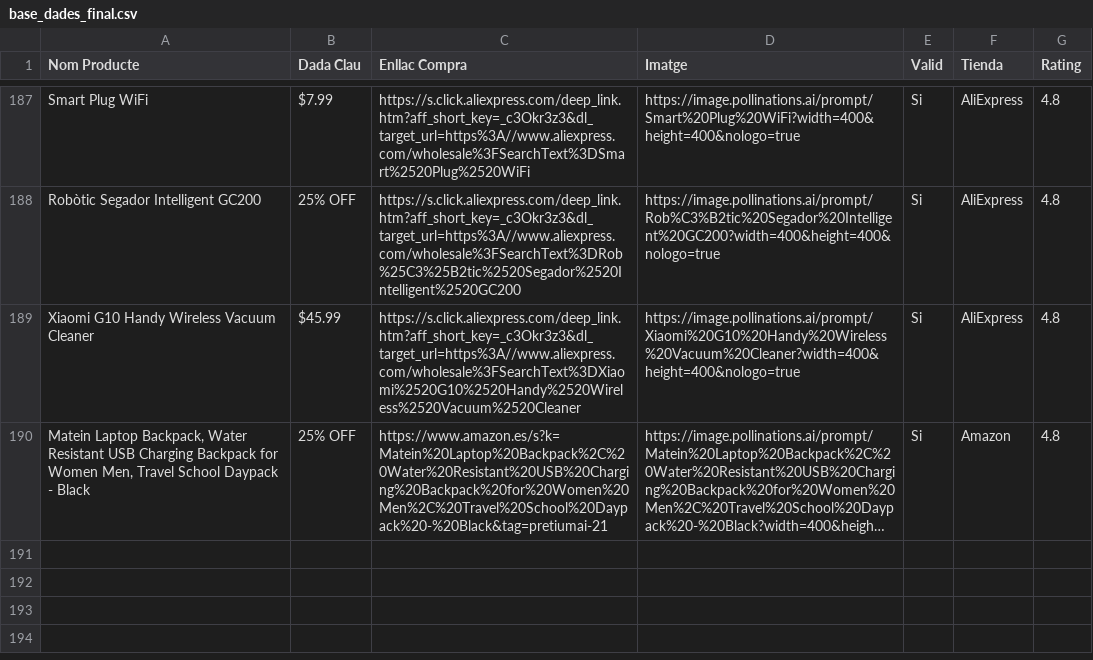
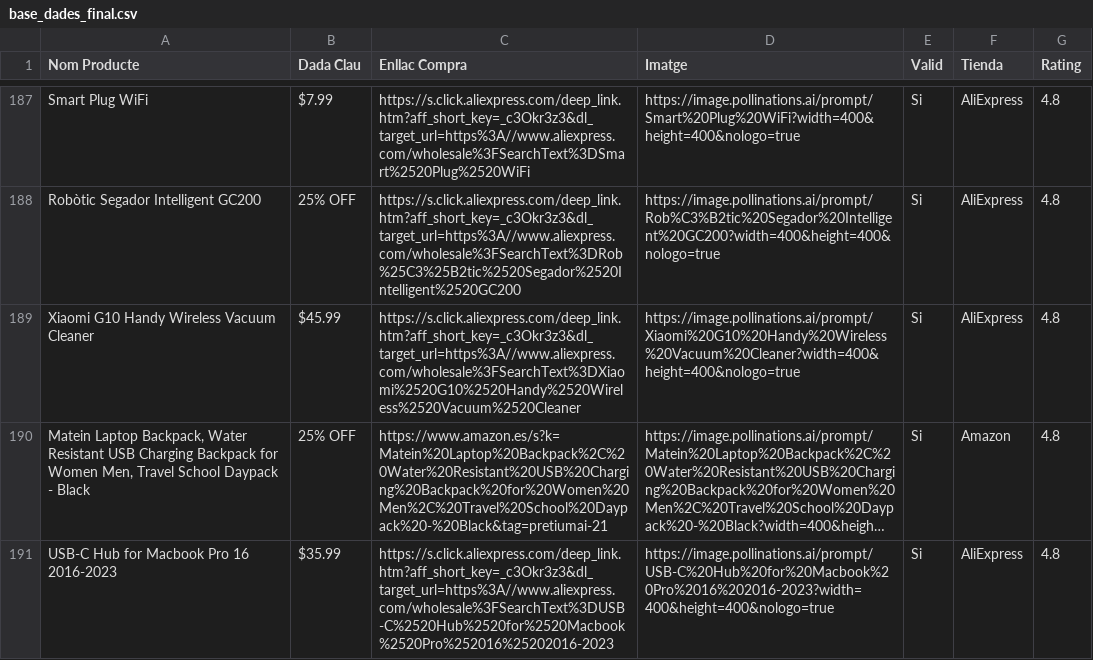
Before and after one commit to PretiumAI/pretiumai-shop, a CSV file: base_dades_final.csv, drawn as a sheet; only a part is shown, gaps mark what is left out; long unchanged cells end in …; the diff names each change by its address in the sheet, - before the commit and + after, or states it on an @@ line.

```diff
--- a/base_dades_final.csv
+++ b/base_dades_final.csv
+row 191: USB-C Hub for Macbook Pro 16 2016-2023 | $35.99 | https://s.click.aliexpress.com/deep_link.htm?aff_short_key=_c3Okr3z3&dl_target_url=https%3A//www.aliexpress.com/wholesale%3FSearchText%3DUSB-C%2520Hub%2520for%2520Macbook%2520Pro%252016%25202016-2023 | https://image.pollinations.ai/prompt/USB-C%20Hub%20for%20Macbook%20Pro%2016%202016-2023?width=400&height=400&nologo=true | Si | AliExpress | 4.8
```
Also changed, not shown: 1 other file.
